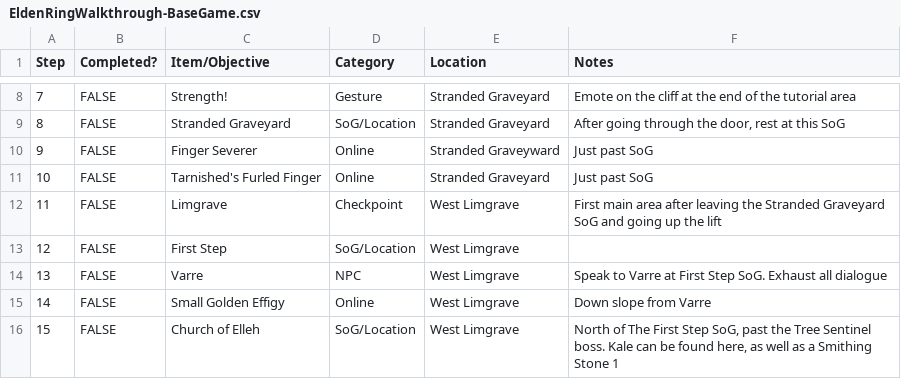
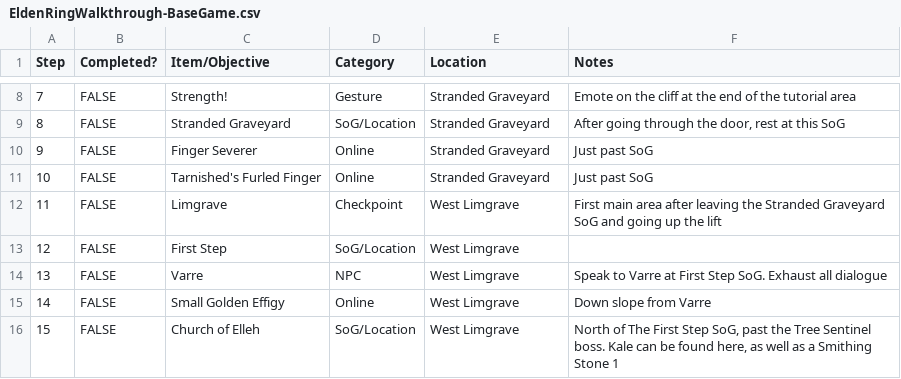
Before and after one commit to JasonC104/elden-ring-cheat-sheet, a CSV file: EldenRingWalkthrough-BaseGame.csv, drawn as a sheet; only a part is shown, gaps mark what is left out.

```diff
--- a/EldenRingWalkthrough-BaseGame.csv
+++ b/EldenRingWalkthrough-BaseGame.csv
@@ -9,3 +9,3 @@ Step,Completed?,Item/Objective,Category,Location,Notes
 8,FALSE,Stranded Graveyard,SoG/Location,Stranded Graveyard,"After going through the door, rest at this SoG"
-9,FALSE,Finger Severer,Online,Stranded Graveyward,Just past SoG
+9,FALSE,Finger Severer,Online,Stranded Graveyard,Just past SoG
 10,FALSE,Tarnished's Furled Finger,Online,Stranded Graveyard,Just past SoG
```
Also changed, not shown: 1 other file.
